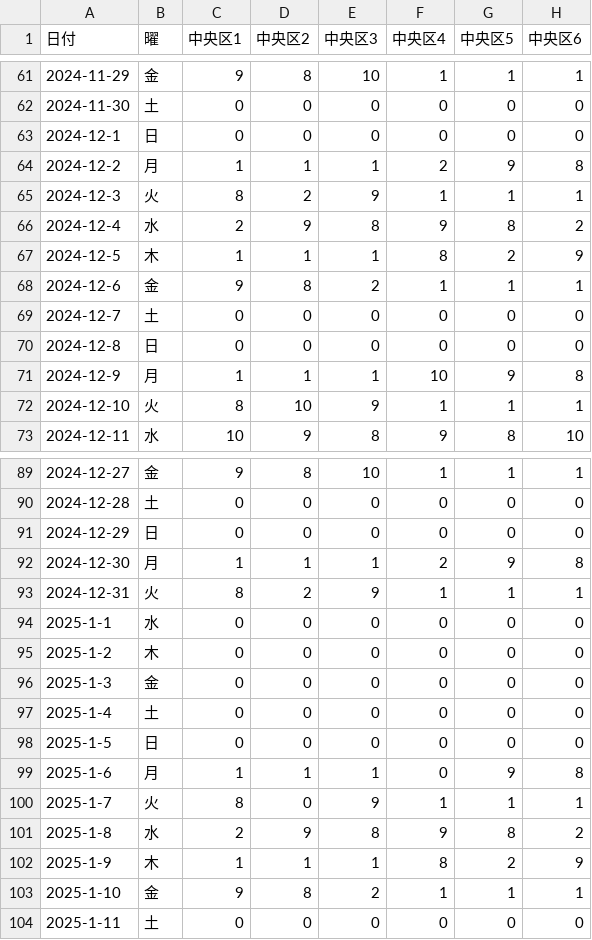
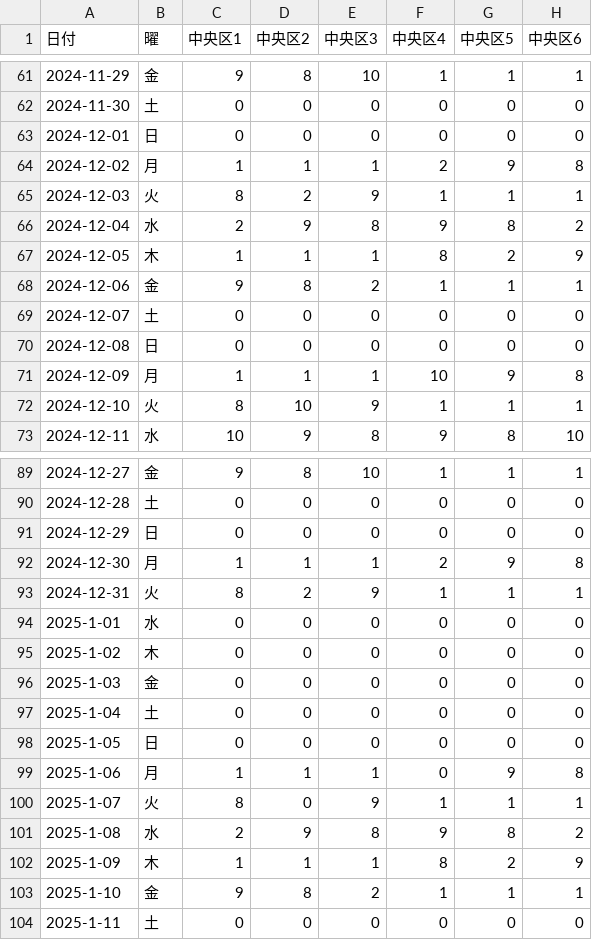
Before and after one commit to AnnaCodeLab/sapporo-gomi-manager, a CSV file: csv/gomi_calendar.csv, drawn as a sheet; only a part is shown, gaps mark what is left out; the diff covers the shown part only; the diff names each change by its address in the sheet, - before the commit and + after, or states it on an @@ line.

```diff
--- a/csv/gomi_calendar.csv
+++ b/csv/gomi_calendar.csv
-A63 (日付): 2024-12-1
+A63 (日付): 2024-12-01
-A64 (日付): 2024-12-2
+A64 (日付): 2024-12-02
-A65 (日付): 2024-12-3
+A65 (日付): 2024-12-03
-A66 (日付): 2024-12-4
+A66 (日付): 2024-12-04
-A67 (日付): 2024-12-5
+A67 (日付): 2024-12-05
-A68 (日付): 2024-12-6
+A68 (日付): 2024-12-06
-A69 (日付): 2024-12-7
+A69 (日付): 2024-12-07
-A70 (日付): 2024-12-8
+A70 (日付): 2024-12-08
-A71 (日付): 2024-12-9
+A71 (日付): 2024-12-09
-A94 (日付): 2025-1-1
+A94 (日付): 2025-1-01
-A95 (日付): 2025-1-2
+A95 (日付): 2025-1-02
-A96 (日付): 2025-1-3
+A96 (日付): 2025-1-03
-A97 (日付): 2025-1-4
+A97 (日付): 2025-1-04
-A98 (日付): 2025-1-5
+A98 (日付): 2025-1-05
-A99 (日付): 2025-1-6
+A99 (日付): 2025-1-06
-A100 (日付): 2025-1-7
+A100 (日付): 2025-1-07
-A101 (日付): 2025-1-8
+A101 (日付): 2025-1-08
-A102 (日付): 2025-1-9
+A102 (日付): 2025-1-09
```
Also changed, not shown: 90 edited cells elsewhere in this file.
